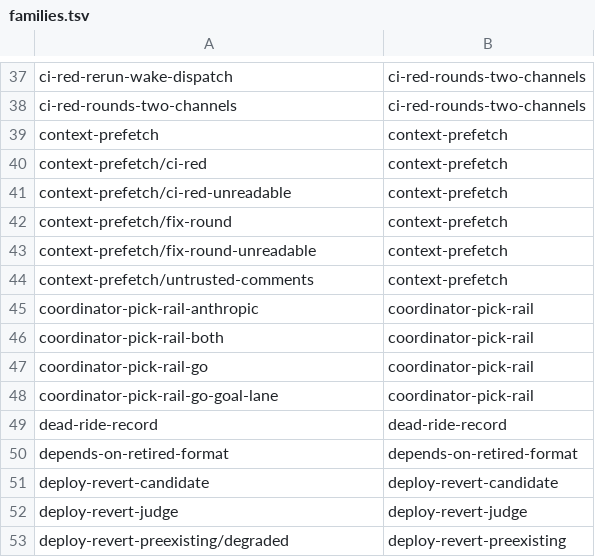
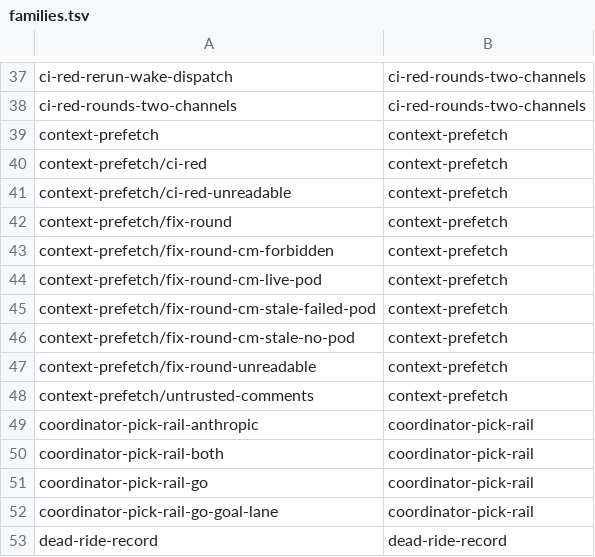
Before and after one commit to teststuffstash/homelab, a TSV file: agents/replay/families.tsv, drawn as a sheet; only a part is shown, gaps mark what is left out; the shorter side is filled out with more unchanged rows; the diff names each change by its address in the sheet, - before the commit and + after, or states it on an @@ line.

```diff
--- a/agents/replay/families.tsv
+++ b/agents/replay/families.tsv
+row 43: context-prefetch/fix-round-cm-forbidden | context-prefetch
+row 44: context-prefetch/fix-round-cm-live-pod | context-prefetch
+row 45: context-prefetch/fix-round-cm-stale-failed-pod | context-prefetch
+row 46: context-prefetch/fix-round-cm-stale-no-pod | context-prefetch
```
Also changed, not shown: 44 other files.
